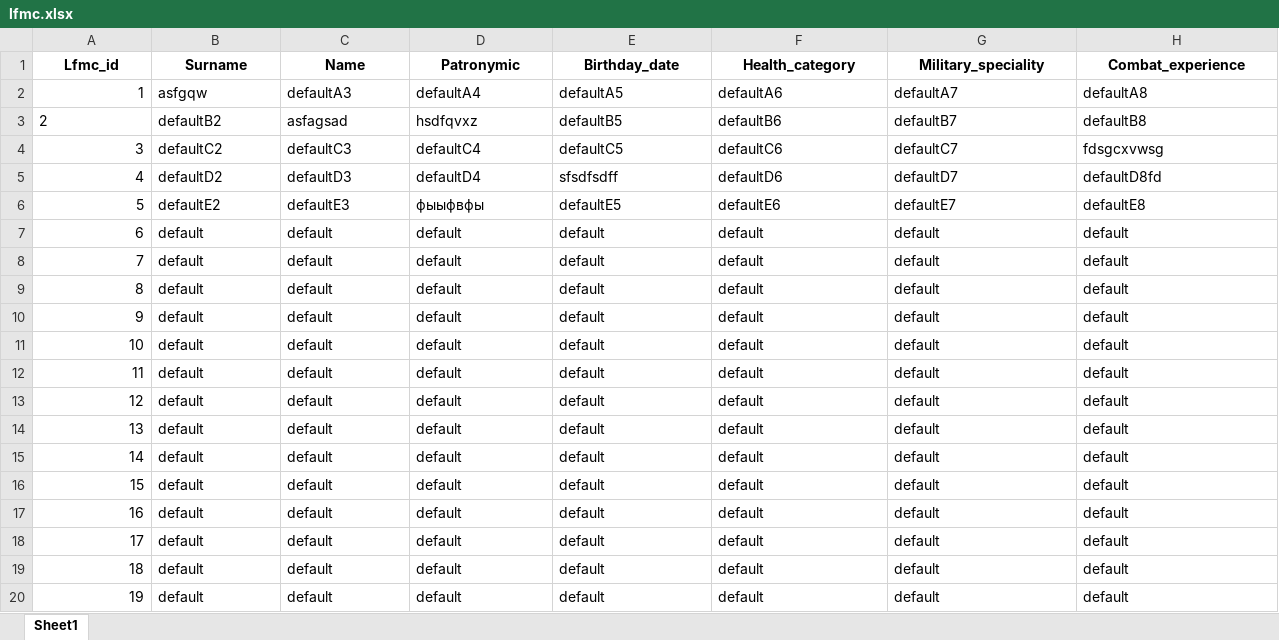
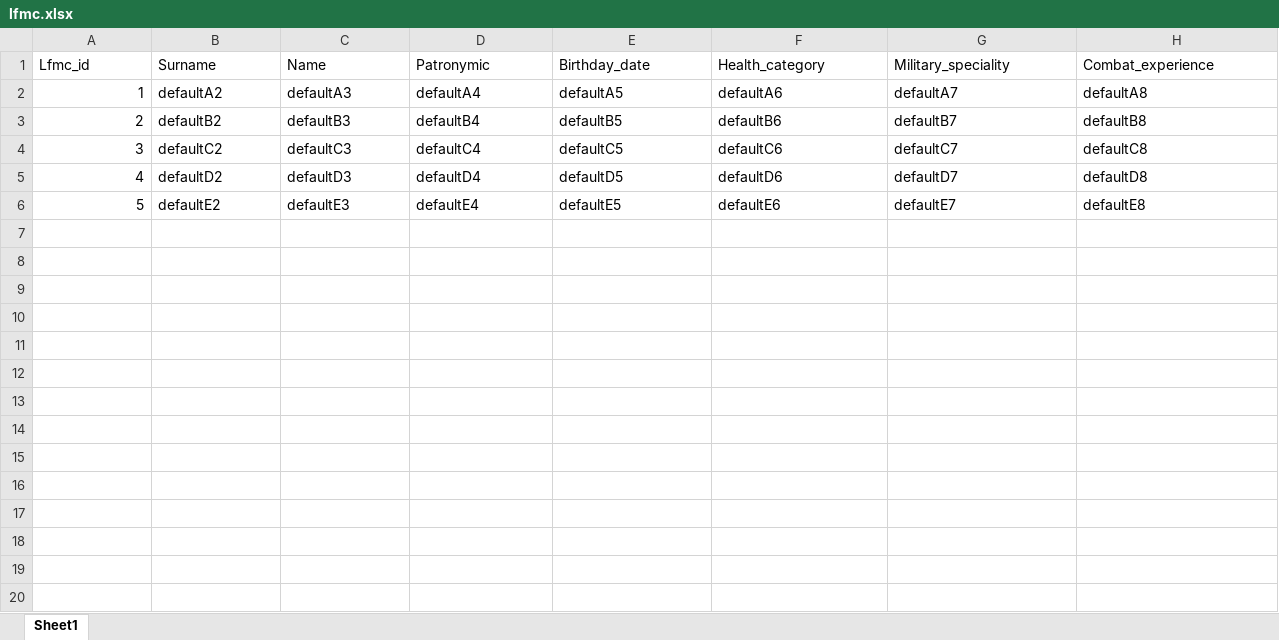
Before and after one commit to knkf/4ebnaja_praktika, an Excel workbook: bases/lfmc.xlsx, sheet Sheet1, drawn as a sheet; only a part is shown; values as stored, in another font and other column widths than the file's, no borders; the diff covers the shown part only; the diff names each change by its address in the sheet, - before the commit and + after, or states it on an @@ line.

```diff
--- a/bases/lfmc.xlsx (sheet Sheet1)
+++ b/bases/lfmc.xlsx (sheet Sheet1)
@@ A1:H1 bold: on → off, alignment: center → left @@
-B2 (Surname): asfgqw
+B2 (Surname): defaultA2
-A3 alignment: left
+A3 alignment: right
-C3 (Name): asfagsad
+C3 (Name): defaultB3
-D3 (Patronymic): hsdfqvxz
+D3 (Patronymic): defaultB4
-H4 (Combat_experience): fdsgcxvwsg
+H4 (Combat_experience): defaultC8
-E5 (Birthday_date): sfsdfsdff
+E5 (Birthday_date): defaultD5
-H5 (Combat_experience): defaultD8fd
+H5 (Combat_experience): defaultD8
-D6 (Patronymic): фыыфвфы
+D6 (Patronymic): defaultE4
-row 7: 6 | default | default | default | default | default | default | default
-row 8: 7 | default | default | default | default | default | default | default
-row 9: 8 | default | default | default | default | default | default | default
-row 10: 9 | default | default | default | default | default | default | default
-row 11: 10 | default | default | default | default | default | default | default
-row 12: 11 | default | default | default | default | default | default | default
-row 13: 12 | default | default | default | default | default | default | default
-row 14: 13 | default | default | default | default | default | default | default
-row 15: 14 | default | default | default | default | default | default | default
-row 16: 15 | default | default | default | default | default | default | default
-row 17: 16 | default | default | default | default | default | default | default
-row 18: 17 | default | default | default | default | default | default | default
-row 19: 18 | default | default | default | default | default | default | default
-row 20: 19 | default | default | default | default | default | default | default
```
Also changed, not shown: 14 removed rows elsewhere in this sheet, bases/personal_file.xlsx, 2 other files.
